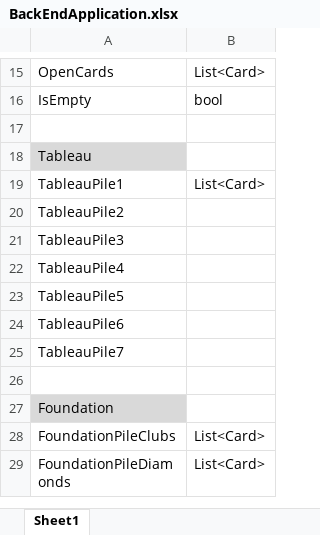
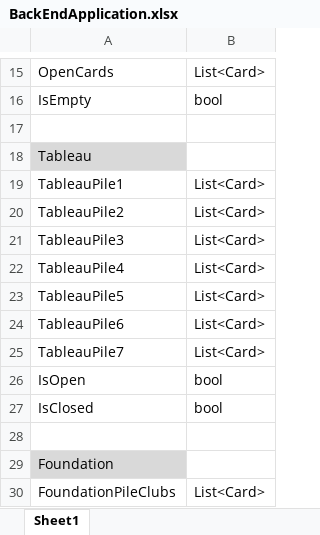
Before and after one commit to Raman2503/Solution, an Excel workbook: Solitaire/BackEndApplication.xlsx, sheet Sheet1, drawn as a sheet; only a part is shown, gaps mark what is left out; the shorter side is filled out with more unchanged rows; values as stored, in another font and other column widths than the file's, no borders; charts and pictures not drawn; the diff names each change by its address in the sheet, - before the commit and + after, or states it on an @@ line.

Commit message:
Started creating Tableau logic. Tests are to be added.

```diff
--- a/Solitaire/BackEndApplication.xlsx (sheet Sheet1)
+++ b/Solitaire/BackEndApplication.xlsx (sheet Sheet1)
-B20:B25: (empty)
+B20:B25: List<Card>
+row 26: IsOpen | bool
+row 27: IsClosed | bool
```
Also changed, not shown: 2 other files.
